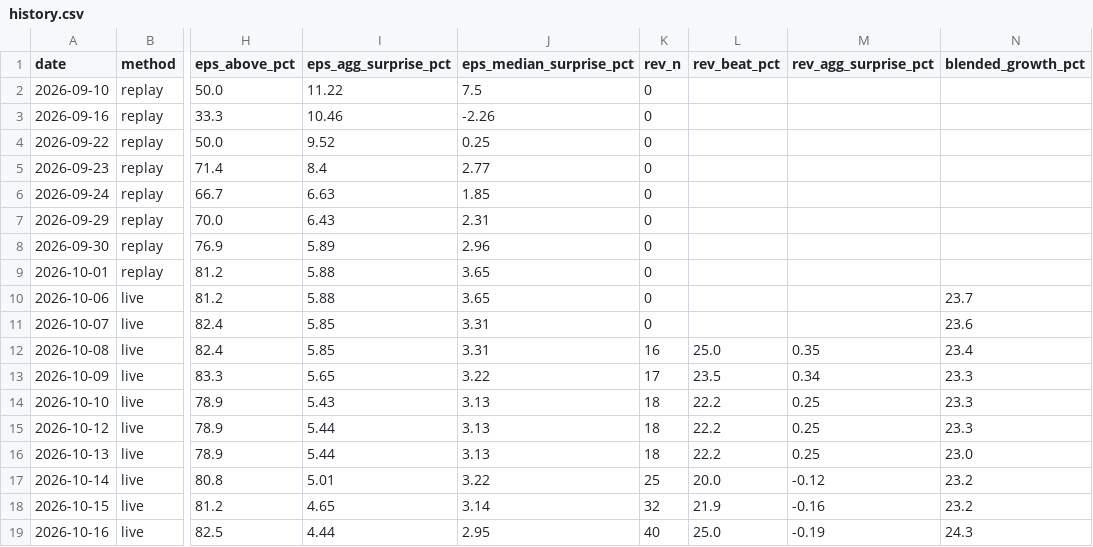
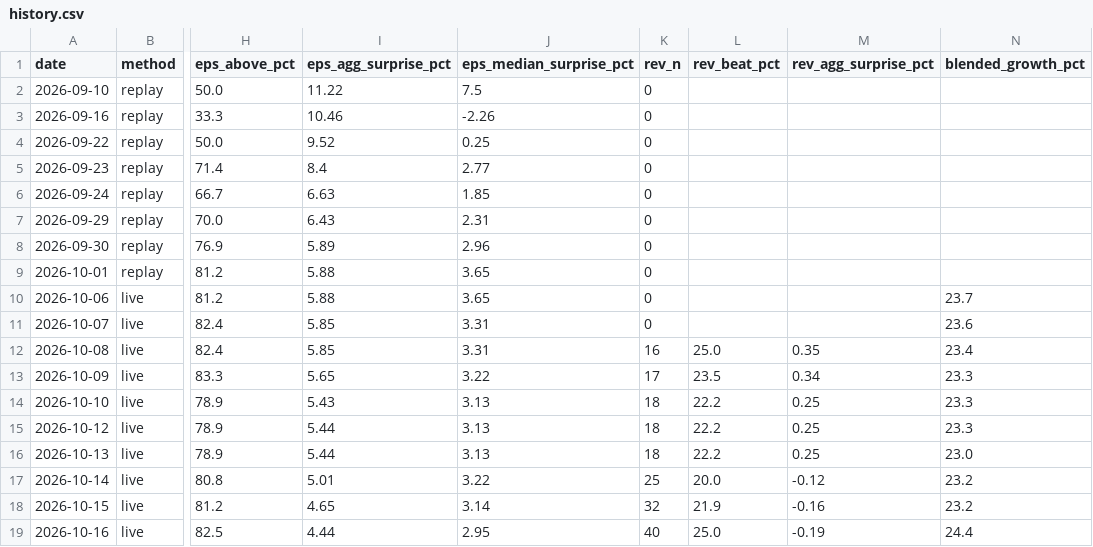
Before and after one commit to condortango/q3-earnings-scorecard, a CSV file: data/history.csv, drawn as a sheet; only a part is shown, gaps mark what is left out; the diff names each change by its address in the sheet, - before the commit and + after, or states it on an @@ line.

```diff
--- a/data/history.csv
+++ b/data/history.csv
-N19 (blended_growth_pct): 24.3
+N19 (blended_growth_pct): 24.4
```
Also changed, not shown: docs/data/history.csv, 10 other files.
